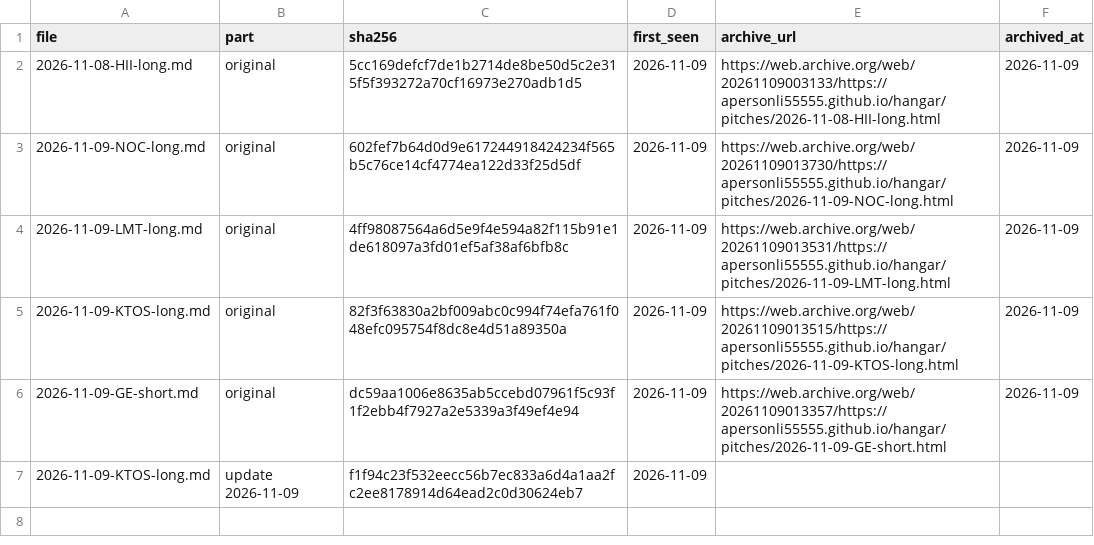
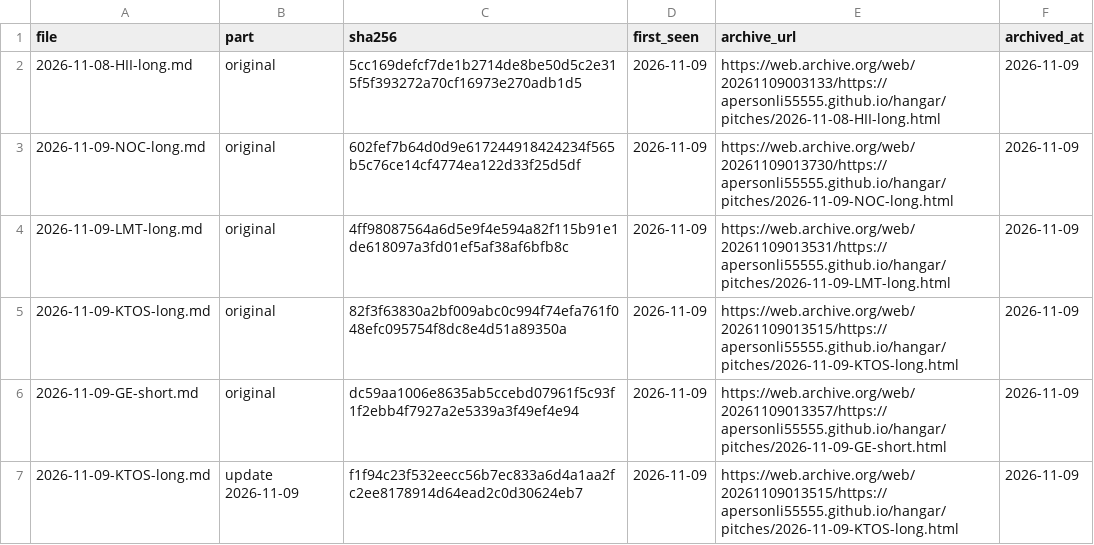
Before and after one commit to apersonli55555/hangar, a CSV file: data/pitch_ledger.csv, drawn as a sheet.

Commit message:
data: pitch archive links 2026-11-09

```diff
--- a/data/pitch_ledger.csv
+++ b/data/pitch_ledger.csv
@@ -6,2 +6,2 @@ file,part,sha256,first_seen,archive_url,archived_at
 2026-11-09-GE-short.md,original,dc59aa1006e8635ab5ccebd07961f5c93f1f2ebb4f7927a2e5339a3f49ef4e94,2026-11-09,https://web.archive.org/web/20261109013357/https://apersonli55555.github.io/hangar/pitches/2026-11-09-GE-short.html,2026-11-09
-2026-11-09-KTOS-long.md,update 2026-11-09,f1f94c23f532eecc56b7ec833a6d4a1aa2fc2ee8178914d64ead2c0d30624eb7,2026-11-09,,
+2026-11-09-KTOS-long.md,update 2026-11-09,f1f94c23f532eecc56b7ec833a6d4a1aa2fc2ee8178914d64ead2c0d30624eb7,2026-11-09,https://web.archive.org/web/20261109013515/https://apersonli55555.github.io/hangar/pitches/2026-11-09-KTOS-long.html,2026-11-09
```
